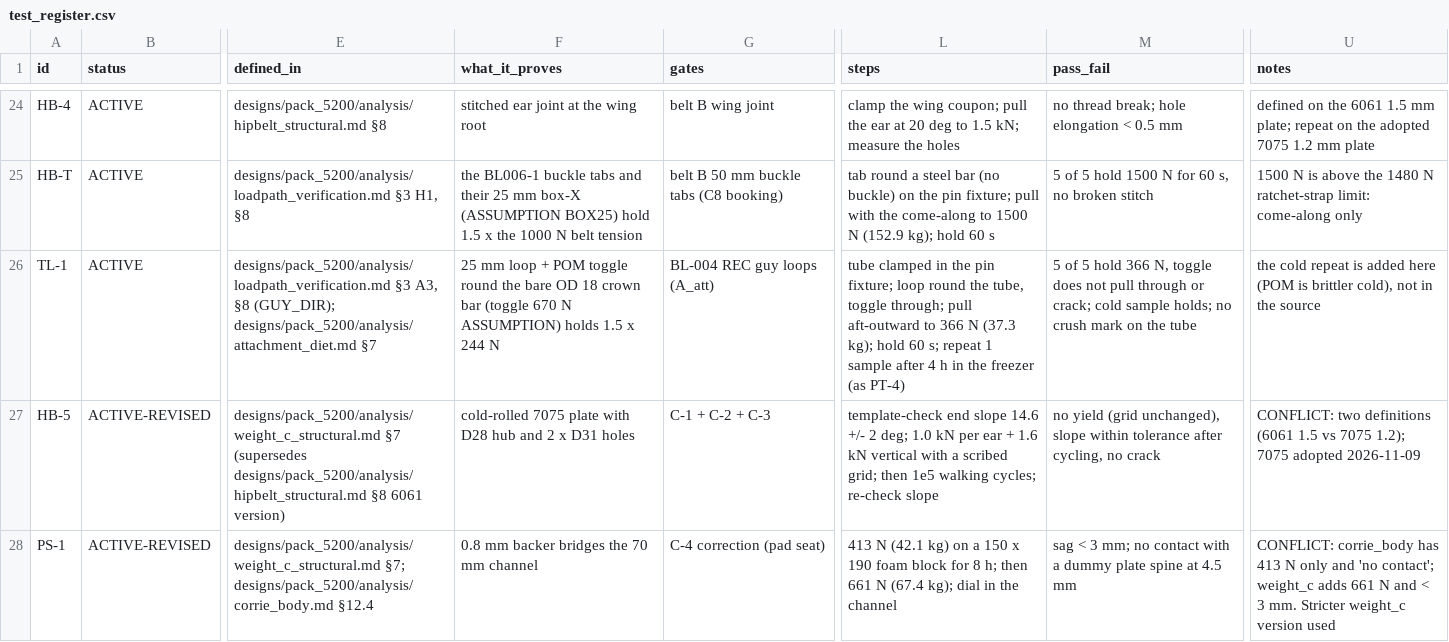
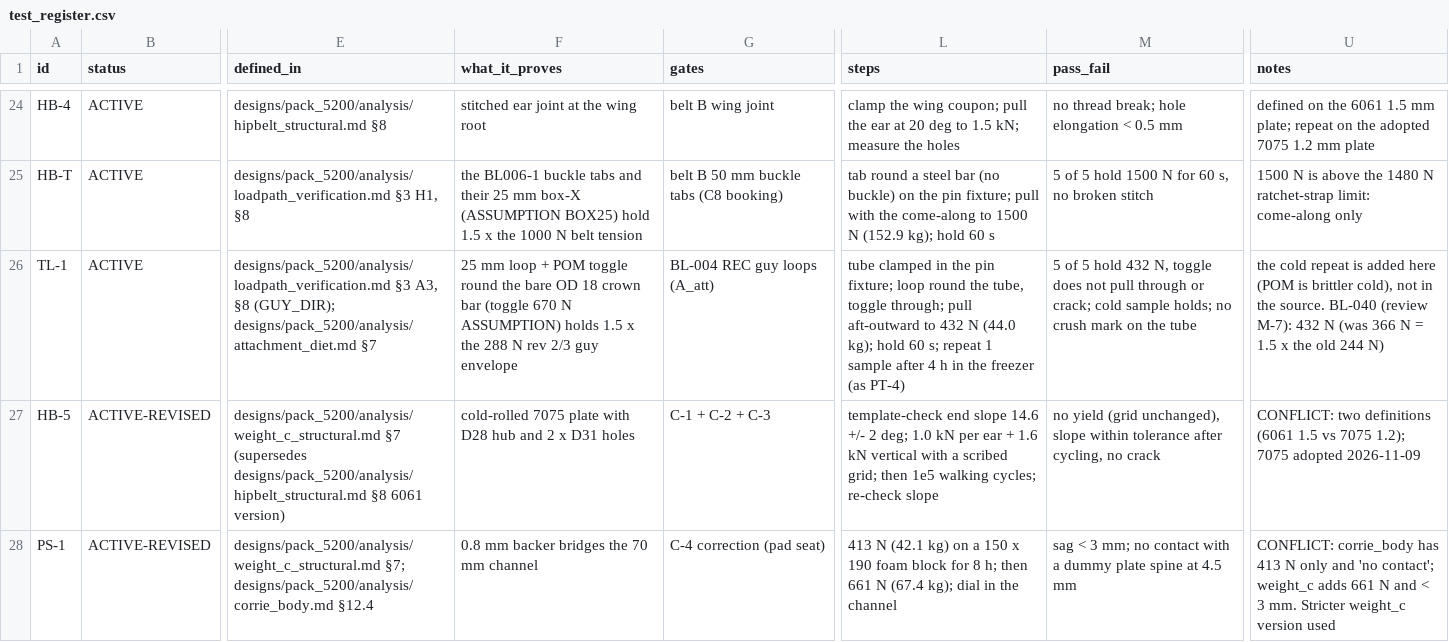
Before and after one commit to Overcastly-AI/Hunting-appeal, a CSV file: designs/pack_5200/tests_physical/test_register.csv, drawn as a sheet; only a part is shown, gaps mark what is left out; the diff names each change by its address in the sheet, - before the commit and + after, or states it on an @@ line.

```diff
--- a/designs/pack_5200/tests_physical/test_register.csv
+++ b/designs/pack_5200/tests_physical/test_register.csv
-F26 (what_it_proves): …1.5 x 244 N
+F26 (what_it_proves): …1.5 x the 288 N rev 2/3 guy envelope
-L26 (steps): …aft-outward to 366 N (37.3 kg); hold…
+L26 (steps): …aft-outward to 432 N (44.0 kg); hold…
-M26 (pass_fail): …5 hold 366 N, toggle…
+M26 (pass_fail): …5 hold 432 N, toggle…
-U26 (notes): …in the source
+U26 (notes): …in the source. BL-040 (review M-7): 432 N (was 366 N = 1.5 x the old 244 N)
```
Also changed, not shown: 2 other files.
